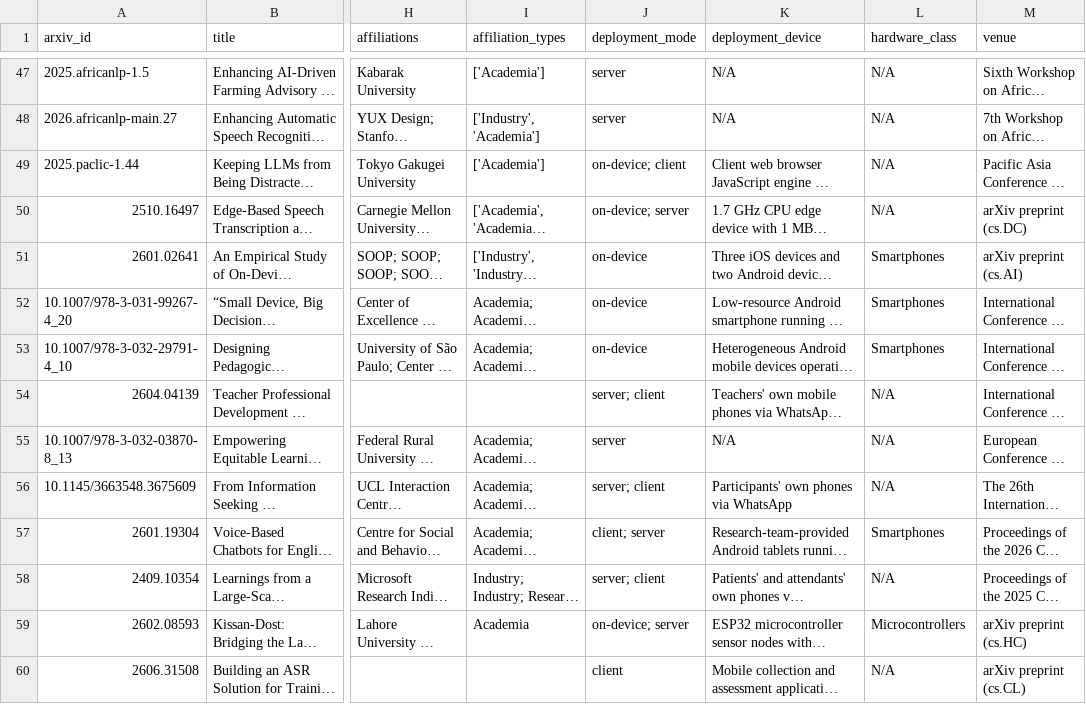
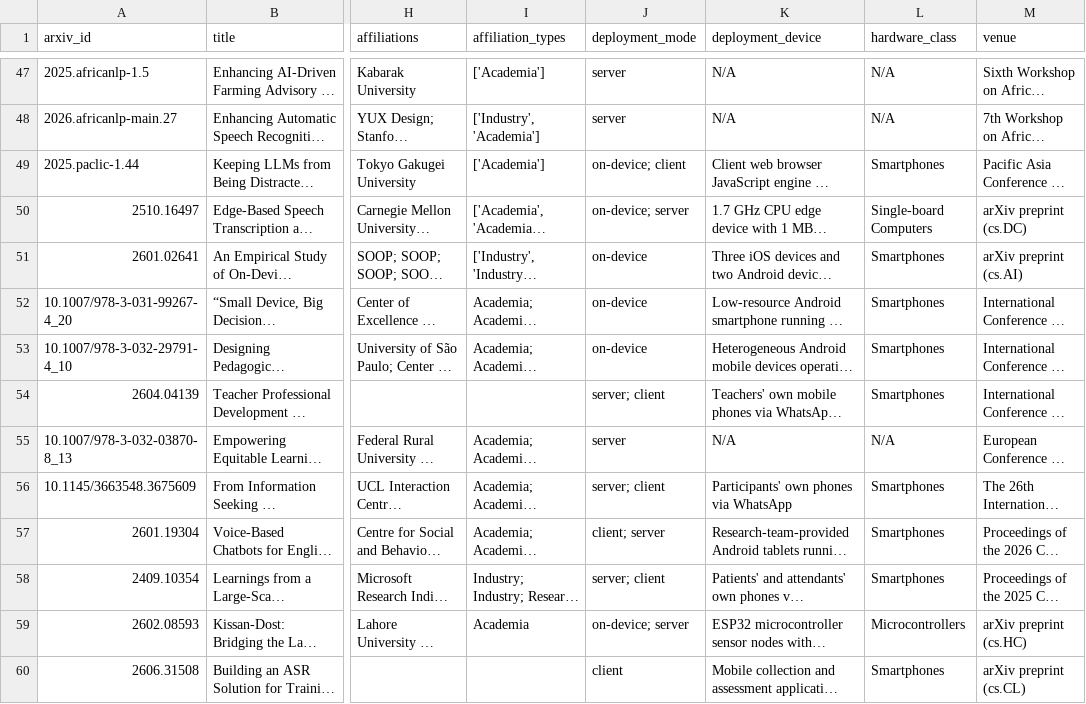
Before and after one commit to ljvmiranda921/multilinguality-at-the-edge, a CSV file: data/papers_application.csv, drawn as a sheet; only a part is shown, gaps mark what is left out; long unchanged cells end in …; the diff names each change by its address in the sheet, - before the commit and + after, or states it on an @@ line.

Commit message:
[wip] Update

```diff
--- a/data/papers_application.csv
+++ b/data/papers_application.csv
-L49 (hardware_class): N/A
+L49 (hardware_class): Smartphones
-L50 (hardware_class): N/A
+L50 (hardware_class): Single-board Computers
-L54 (hardware_class): N/A
+L54 (hardware_class): Smartphones
-L56 (hardware_class): N/A
+L56 (hardware_class): Smartphones
-L58 (hardware_class): N/A
+L58 (hardware_class): Smartphones
-L60 (hardware_class): N/A
+L60 (hardware_class): Smartphones
```
